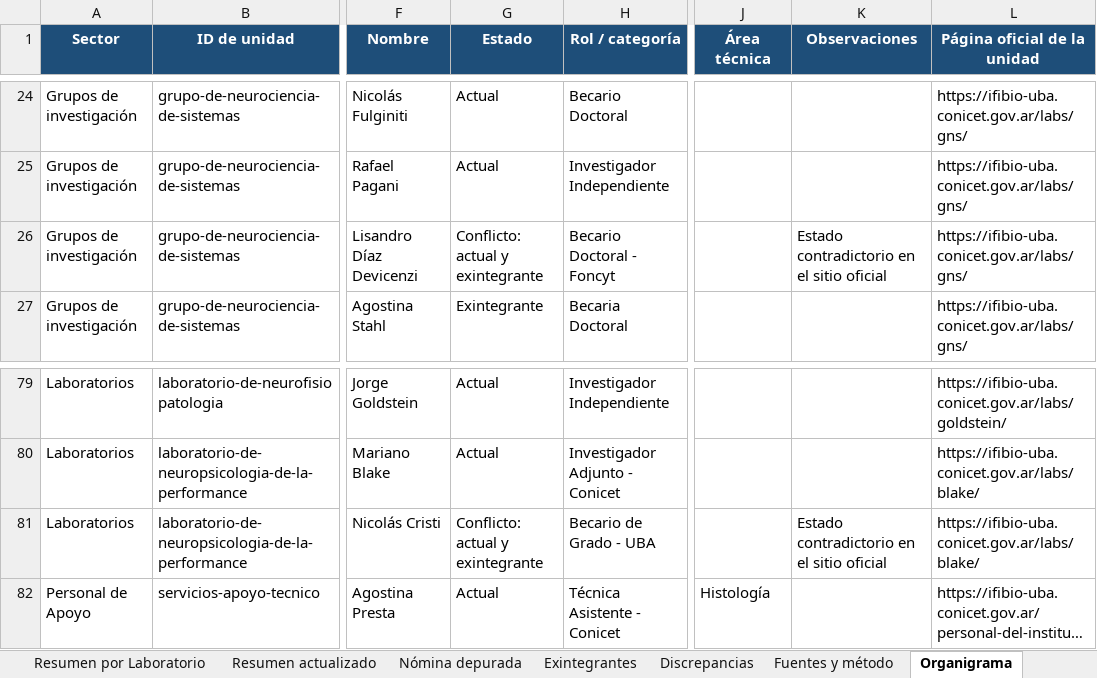
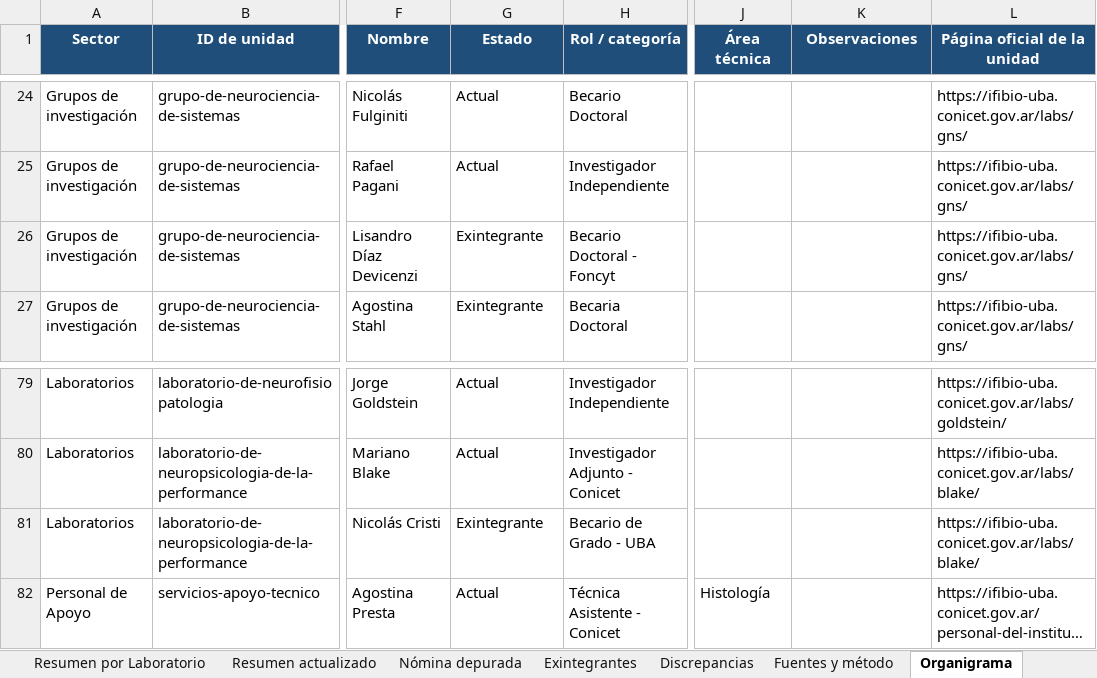
Before and after one commit to juanjosecas/ifibio, an Excel workbook: assets/data/Integrantes_IFIBIO_Houssay.xlsx, sheet Organigrama, drawn as a sheet; only a part is shown, gaps mark what is left out; long unchanged cells end in …; values as stored, in another font and other column widths than the file's, no borders; conditional formats and table styles not drawn; the diff names each change by its address in the sheet, - before the commit and + after, or states it on an @@ line.

Commit message:
actualizacion de los integrantes del IFIBIO Houssay en su estatus de Exintegrantes

```diff
--- a/assets/data/Integrantes_IFIBIO_Houssay.xlsx (sheet Organigrama)
+++ b/assets/data/Integrantes_IFIBIO_Houssay.xlsx (sheet Organigrama)
-G26 (Estado): Conflicto: actual y exintegrante
+G26 (Estado): Exintegrante
-K26 (Observaciones): Estado contradictorio en el sitio oficial
+K26 (Observaciones): (empty)
-G81 (Estado): Conflicto: actual y exintegrante
+G81 (Estado): Exintegrante
-K81 (Observaciones): Estado contradictorio en el sitio oficial
+K81 (Observaciones): (empty)
```
Also changed, not shown: sheet Nómina depurada, sheet Discrepancias, sheet Exintegrantes, sheet Resumen actualizado, sheet Fuentes y método, sheet Resumen por Laboratorio, 1 more sheet.
